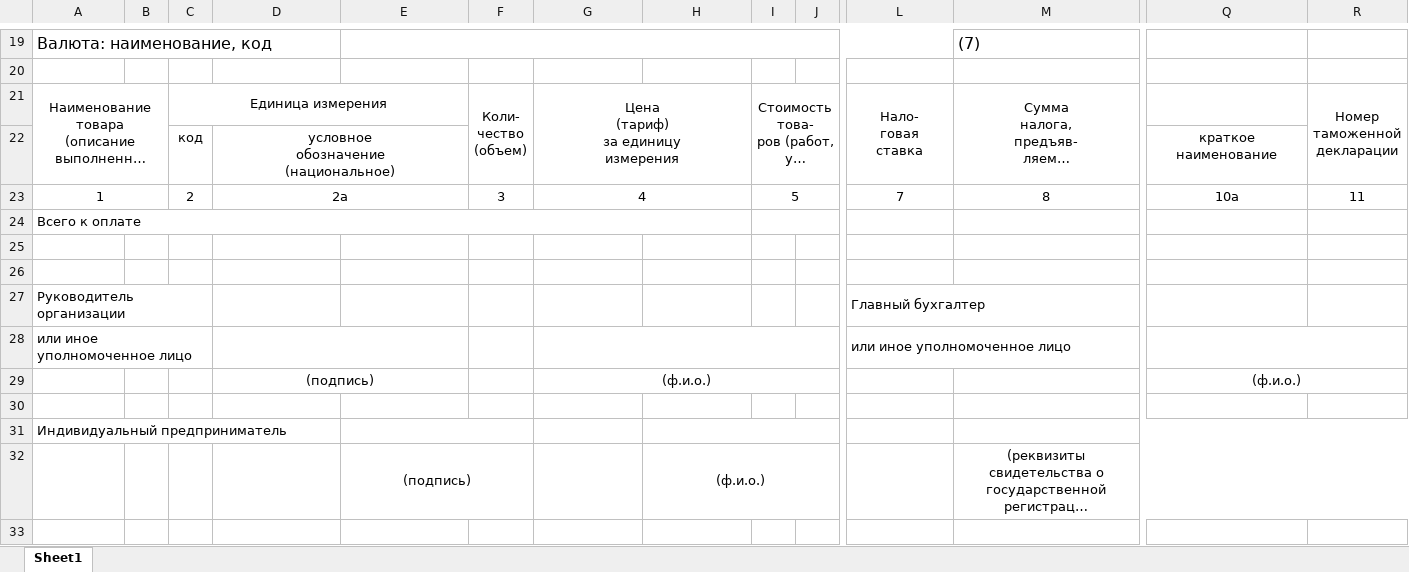
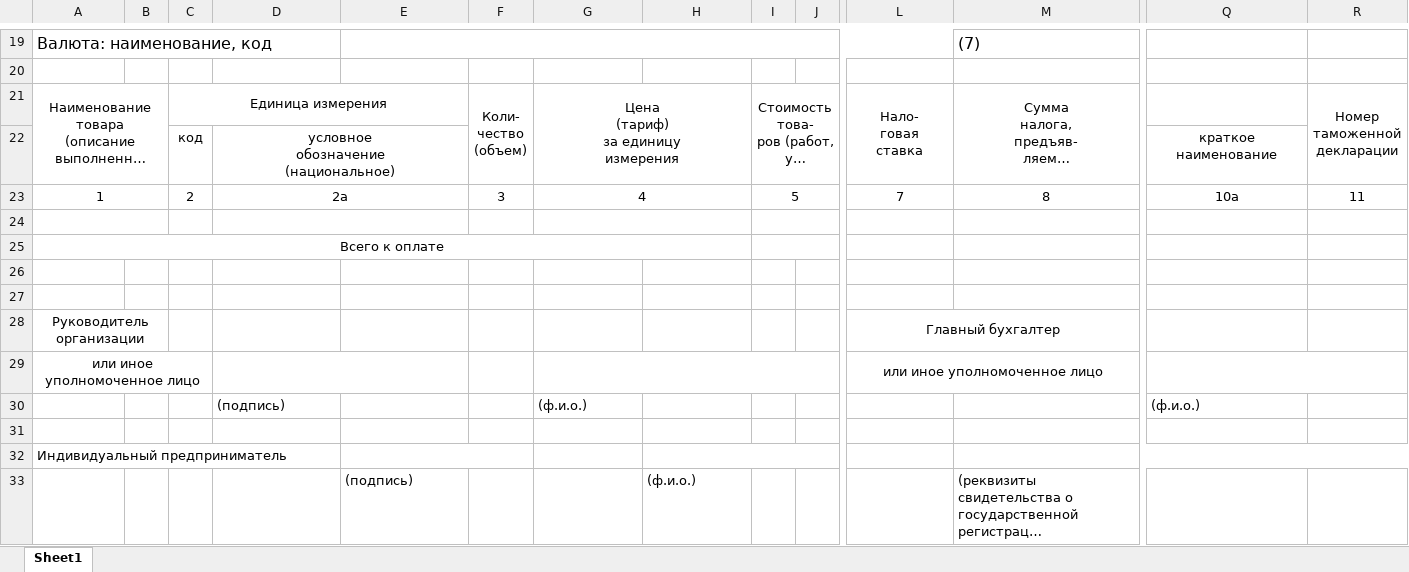
Before and after one commit to Kami1ot/automated_document_template_filling_system, an Excel workbook: src/main/resources/templates/excel_templates/vat_new_invoice_fact.xlsx, sheet Sheet1, drawn as a sheet; only a part is shown, gaps mark what is left out; long unchanged cells end in …; values as stored, in another font and other column widths than the file's, no borders; removed rows and columns are numbered as before the commit, all else as after; rows hold the shown columns only; the diff names each change by its address in the sheet, - before the commit and + after, or states it on an @@ line.

```diff
--- a/src/main/resources/templates/excel_templates/vat_new_invoice_fact.xlsx (sheet Sheet1)
+++ b/src/main/resources/templates/excel_templates/vat_new_invoice_fact.xlsx (sheet Sheet1)
+row 24: (empty)
-A25 alignment: left
+A25 alignment: center
-A28:A29 alignment: left
+A28:A29 alignment: center
-A27:C27 merged
+A28:B28 merged
-L28:L29 alignment: left
+L28:L29 alignment: center
-L27:N27 merged
+L28:M28 merged
-D30 alignment: center
+D30 alignment: left
-D29:E29 merged
-G30 alignment: center
+G30 alignment: left
-G29:J29 merged
-Q30 alignment: center
+Q30 alignment: left
-Q29:R29 merged
-A31:D31 merged
-E33 alignment: center
+E33 alignment: left
-E32:F32 merged
-H33 alignment: center
+H33 alignment: left
-H32:K32 merged
-M33 alignment: center
+M33 alignment: left
-M32:R32 merged
```
Also changed, not shown: 19 other files.
